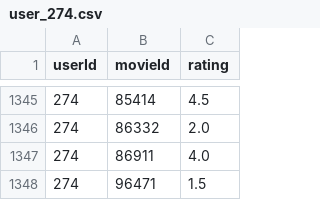
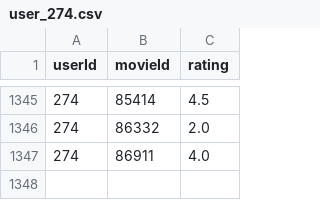
Before and after one commit to pawelzeja098/distributed-sys-movielens, a CSV file: data/user_ratings/user_274.csv, drawn as a sheet; only a part is shown, gaps mark what is left out.

```diff
--- a/data/user_ratings/user_274.csv
+++ b/data/user_ratings/user_274.csv
@@ -1347,2 +1347 @@ userId,movieId,rating
 274,86911,4.0
-274,96471,1.5
```
Also changed, not shown: data/user_ratings/user_68.csv, 19 other files.
